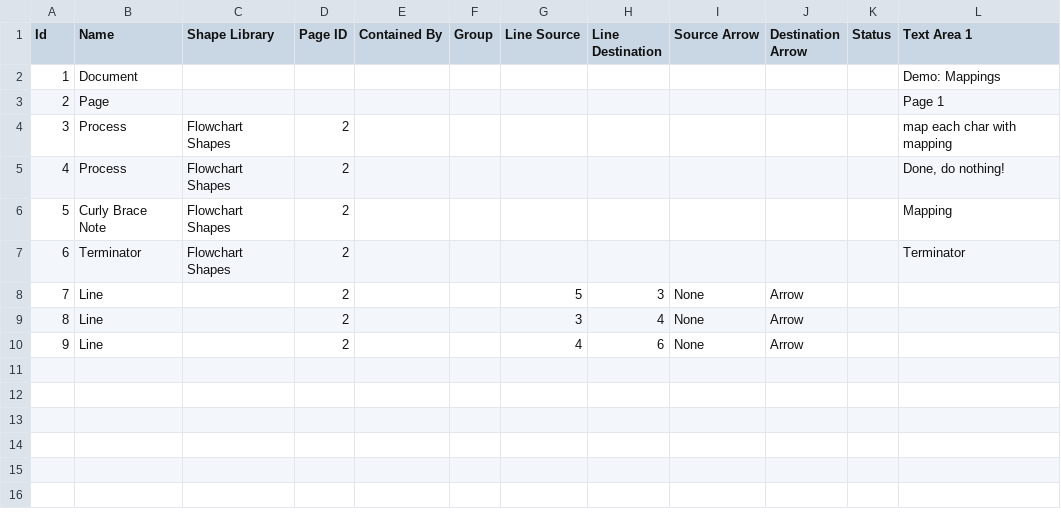
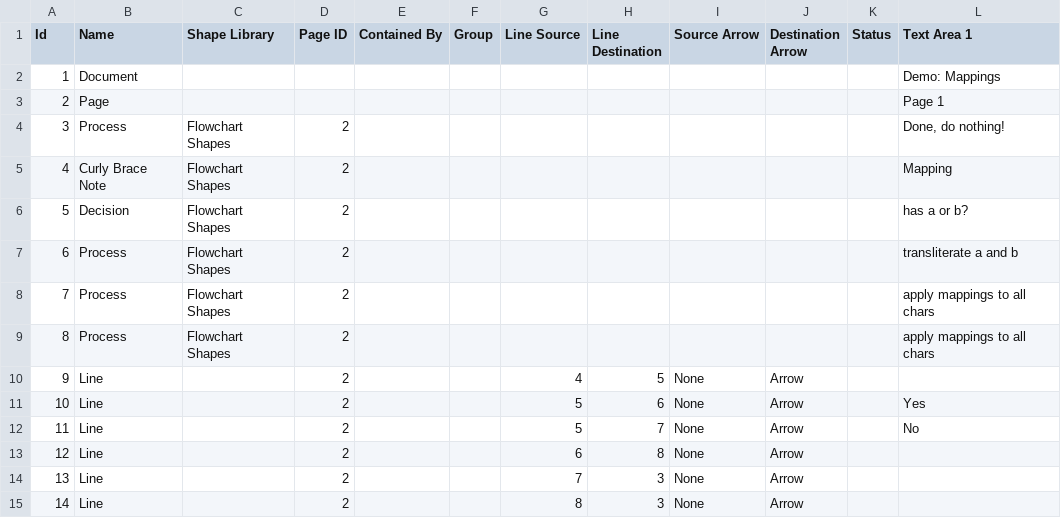
Before and after one commit to interscript/transliteration-learner-from-graphs, a CSV file: learn-graph/resources/modelDir/Demo Mappings.csv, drawn as a sheet; removed rows and columns are numbered as before the commit, all else as after; the diff names each change by its address in the sheet, - before the commit and + after, or states it on an @@ line.

Commit message:
demo flow finished

```diff
--- a/learn-graph/resources/modelDir/Demo Mappings.csv
+++ b/learn-graph/resources/modelDir/Demo Mappings.csv
-row 4: 3 | Process | Flowchart Shapes | 2 |  |  |  |  |  |  |  | map each char with mapping
@@ column A (Id) renumbered between rows 4 and 14 @@
+row 6: 5 | Decision | Flowchart Shapes | 2 |  |  |  |  |  |  |  | has a or b?
-B7 (Name): Terminator
+B7 (Name): Process
-L7 (Text Area 1): Terminator
+L7 (Text Area 1): transliterate a and b
+row 8: 7 | Process | Flowchart Shapes | 2 |  |  |  |  |  |  |  | apply mappings to all chars
+row 9: 8 | Process | Flowchart Shapes | 2 |  |  |  |  |  |  |  | apply mappings to all chars
+row 10: 9 | Line |  | 2 |  |  | 4 | 5 | None | Arrow
-H11 (Line Destination): 3
+H11 (Line Destination): 6
-L11 (Text Area 1): (empty)
+L11 (Text Area 1): Yes
+row 12: 11 | Line |  | 2 |  |  | 5 | 7 | None | Arrow |  | No
-G13 (Line Source): 3
+G13 (Line Source): 6
-H13 (Line Destination): 4
+H13 (Line Destination): 8
-G14 (Line Source): 4
+G14 (Line Source): 7
-H14 (Line Destination): 6
+H14 (Line Destination): 3
+row 15: 14 | Line |  | 2 |  |  | 8 | 3 | None | Arrow
```
Also changed, not shown: learn-graph/resources/modelDir/Demo Preprocessor.csv, learn-graph/resources/modelDir/Demo Transliteration.csv, 4 other files.
